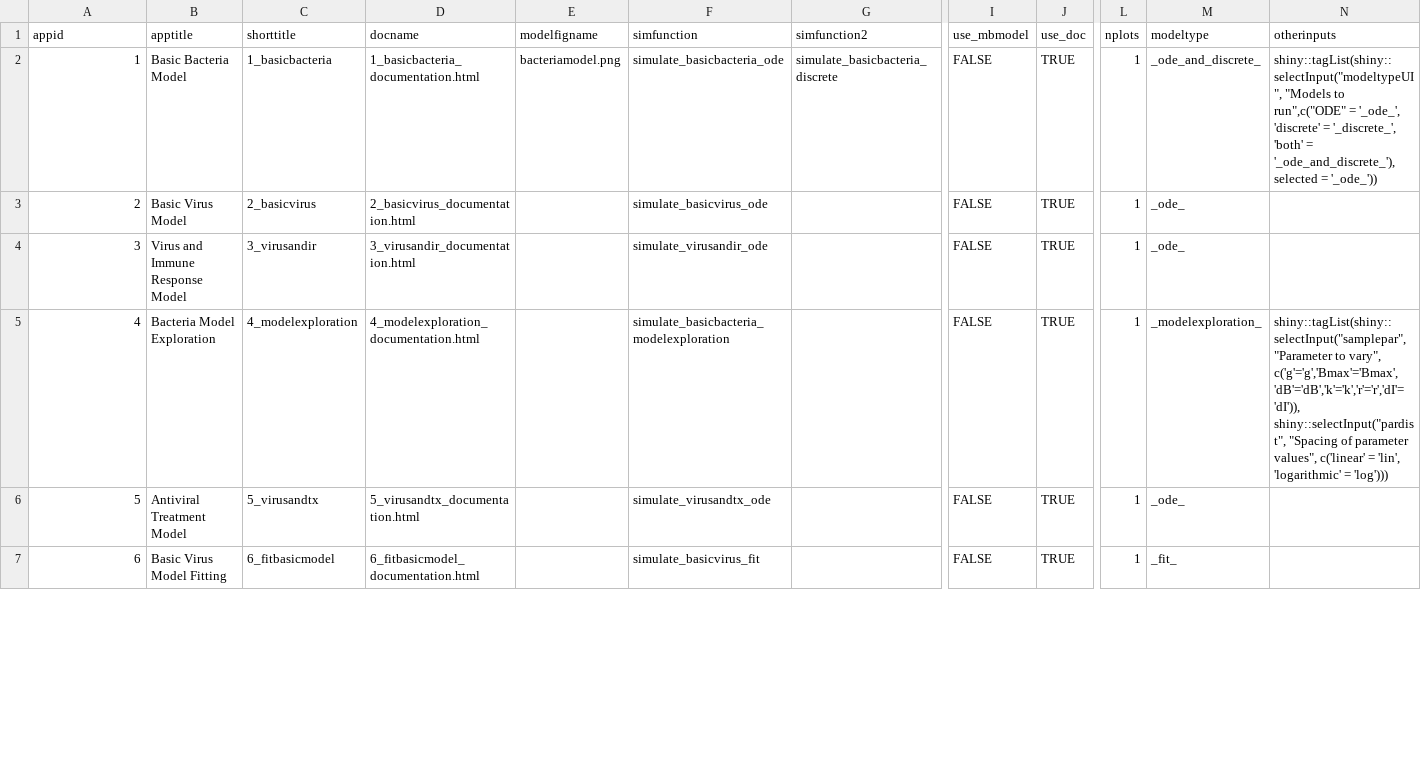
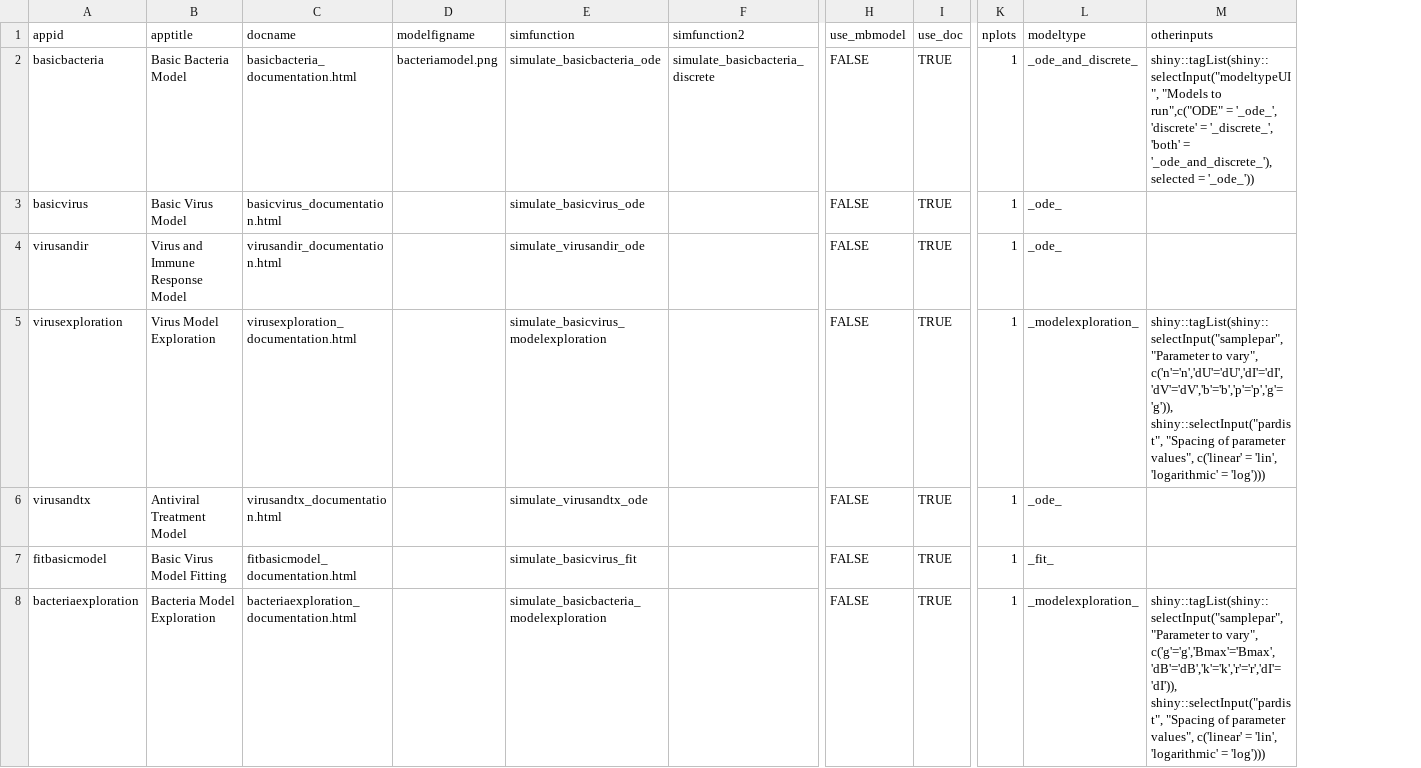
Before and after one commit to ahgroup/DSAIRM, a TSV file: inst/appinformation/apptable.tsv, drawn as a sheet; only a part is shown, gaps mark what is left out; removed rows and columns are numbered as before the commit, all else as after; rows hold the shown columns only; the diff covers the shown part only; the diff names each change by its address in the sheet, - before the commit and + after, or states it on an @@ line.

```diff
--- a/inst/appinformation/apptable.tsv
+++ b/inst/appinformation/apptable.tsv
-column C (shorttitle), rows 2-7: 1_basicbacteria | 2_basicvirus | 3_virusandir | 4_modelexploration | 5_virusandtx | 6_fitbasicmodel
-A2 (appid): 1
+A2 (appid): basicbacteria
-C2 (docname): 1_basicbacteria_documentation.html
+C2 (docname): basicbacteria_documentation.html
-A3 (appid): 2
+A3 (appid): basicvirus
-C3 (docname): 2_basicvirus_documentation.html
+C3 (docname): basicvirus_documentation.html
-A4 (appid): 3
+A4 (appid): virusandir
-C4 (docname): 3_virusandir_documentation.html
+C4 (docname): virusandir_documentation.html
-A5 (appid): 4
+A5 (appid): virusexploration
-B5 (apptitle): Bacteria Model Exploration
+B5 (apptitle): Virus Model Exploration
-C5 (docname): 4_modelexploration_documentation.html
+C5 (docname): virusexploration_documentation.html
-E5 (simfunction): simulate_basicbacteria_modelexploration
+E5 (simfunction): simulate_basicvirus_modelexploration
-M5 (otherinputs): …to vary", c('g'='g','Bmax'='Bmax','dB'='dB','k'='k','r'='r','dI'='dI')), shiny::selectInput("pardist", "Spacing…
+M5 (otherinputs): …to vary", c('n'='n','dU'='dU','dI'='dI','dV'='dV','b'='b','p'='p','g'='g')), shiny::selectInput("pardist", "Spacing…
-A6 (appid): 5
+A6 (appid): virusandtx
-C6 (docname): 5_virusandtx_documentation.html
+C6 (docname): virusandtx_documentation.html
-A7 (appid): 6
+A7 (appid): fitbasicmodel
-C7 (docname): 6_fitbasicmodel_documentation.html
+C7 (docname): fitbasicmodel_documentation.html
+row 8: bacteriaexploration | Bacteria Model Exploration | bacteriaexploration_documentation.html |  | simulate_basicbacteria_modelexploration |  | FALSE | TRUE | 1 | _modelexploration_ | shiny::tagList(shiny::selectInput("samplepar", "Parameter to vary", c('g'='g','Bmax'='Bmax','dB'='dB','k'='k','r'='r','dI'='dI')), shiny::selectInput("pardist", "Spacing of parameter values", c('linear' = 'lin', 'logarithmic' = 'log')))
```
Also changed, not shown: 16 edited cells elsewhere in this file, 52 other files.
